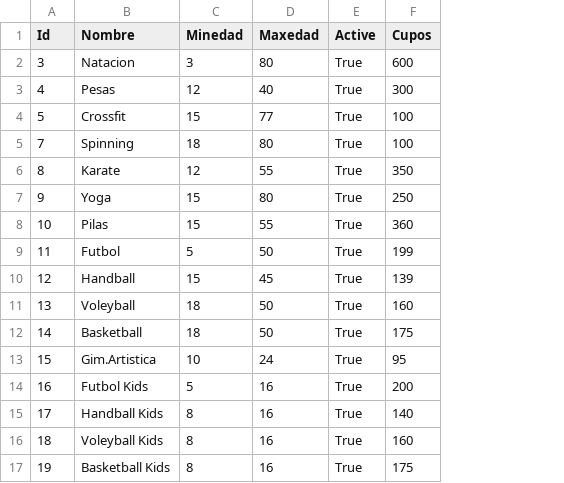
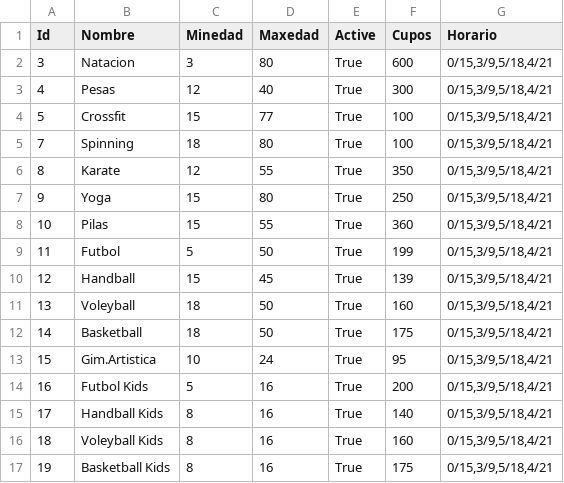
Before and after one commit to ceciliaB97/PR3-Obligatorio-2, a CSV file: ClubDeportivo/archivos/actividades.csv, drawn as a sheet; the diff names each change by its address in the sheet, - before the commit and + after, or states it on an @@ line.

```diff
--- a/ClubDeportivo/archivos/actividades.csv
+++ b/ClubDeportivo/archivos/actividades.csv
+column G (Horario), rows 2-17: all 0/15,3/9,5/18,4/21
```
Also changed, not shown: 22 other files.
